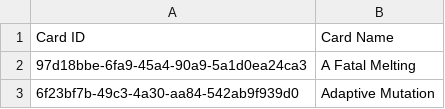
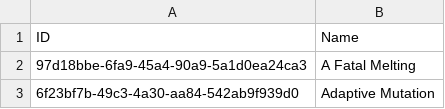
Before and after one commit to vixay/MT-save-editor, a CSV file: MT_Cards.csv, drawn as a sheet; only a part is shown; removed rows and columns are numbered as before the commit, all else as after; the diff names each change by its address in the sheet, - before the commit and + after, or states it on an @@ line.

Commit message:
better error handling for missing cards

```diff
--- a/MT_Cards.csv
+++ b/MT_Cards.csv
-row 1: Card ID | Card Name
+row 1: ID | Name
```
Also changed, not shown: 2 other files.
